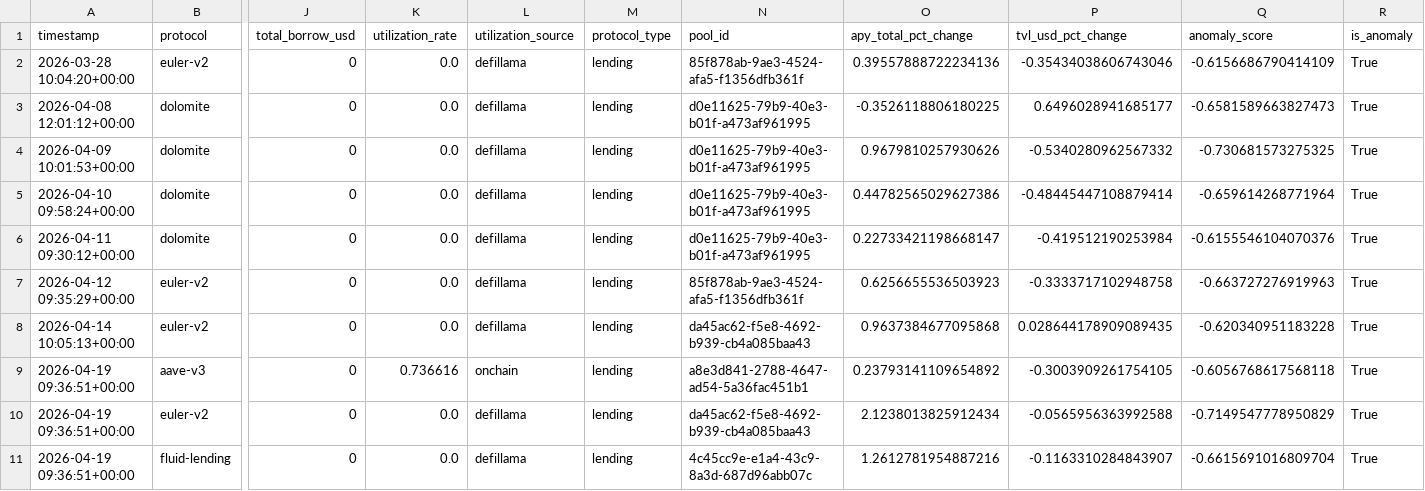
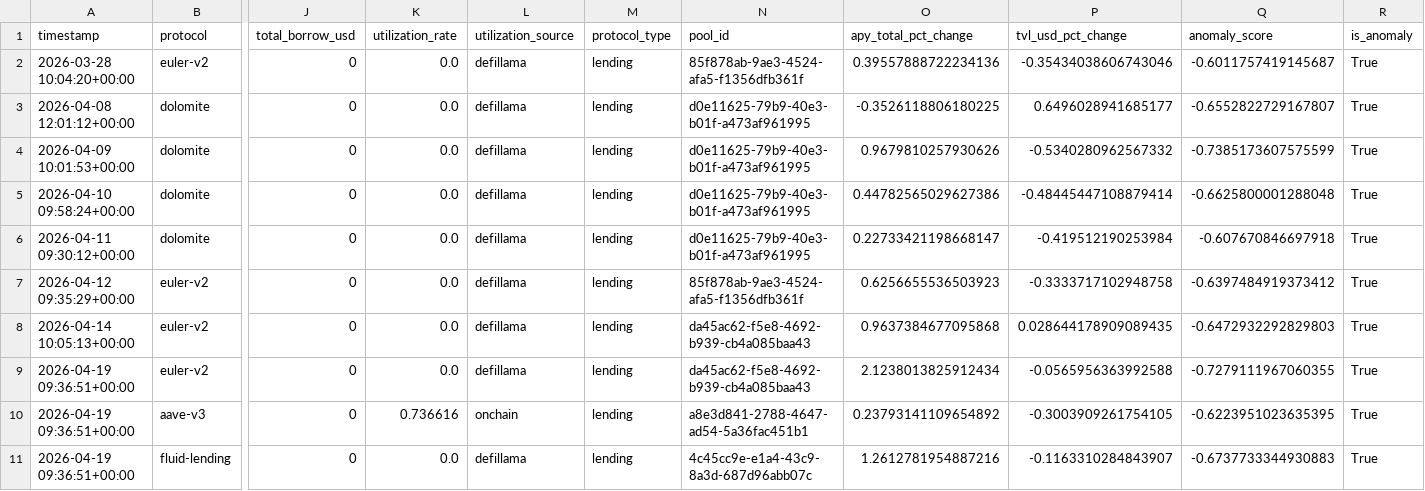
Before and after one commit to m-marcolazzeri/defi-monitor, a CSV file: data/anomalies.csv, drawn as a sheet; only a part is shown, gaps mark what is left out; removed rows and columns are numbered as before the commit, all else as after; rows hold the shown columns only; the diff covers the shown part only; the diff names each change by its address in the sheet, - before the commit and + after, or states it on an @@ line.

```diff
--- a/data/anomalies.csv
+++ b/data/anomalies.csv
-Q2 (anomaly_score): -0.6156686790414109
+Q2 (anomaly_score): -0.6011757419145687
-Q3 (anomaly_score): -0.6581589663827473
+Q3 (anomaly_score): -0.6552822729167807
-Q4 (anomaly_score): -0.730681573275325
+Q4 (anomaly_score): -0.7385173607575599
-Q5 (anomaly_score): -0.659614268771964
+Q5 (anomaly_score): -0.6625800001288048
-Q6 (anomaly_score): -0.6155546104070376
+Q6 (anomaly_score): -0.607670846697918
-Q7 (anomaly_score): -0.663727276919963
+Q7 (anomaly_score): -0.6397484919373412
-Q8 (anomaly_score): -0.620340951183228
+Q8 (anomaly_score): -0.6472932292829803
-row 9: 2026-04-19 09:36:51+00:00 | aave-v3 | 0 | 0.736616 | onchain | lending | a8e3d841-2788-4647-ad54-5a36fac451b1 | 0.23793141109654892 | -0.3003909261754105 | -0.6056768617568118 | True
-Q9 (anomaly_score): -0.7149547778950829
+Q9 (anomaly_score): -0.7279111967060355
+row 10: 2026-04-19 09:36:51+00:00 | aave-v3 | 0 | 0.736616 | onchain | lending | a8e3d841-2788-4647-ad54-5a36fac451b1 | 0.23793141109654892 | -0.3003909261754105 | -0.6223951023635395 | True
-Q11 (anomaly_score): -0.6615691016809704
+Q11 (anomaly_score): -0.6737733344930883
```
Also changed, not shown: 2 added rows, 2 removed rows and 37 edited cells elsewhere in this file, data/multi_protocol.csv, data/rebalancing_recommendations.csv, 1 other file.
